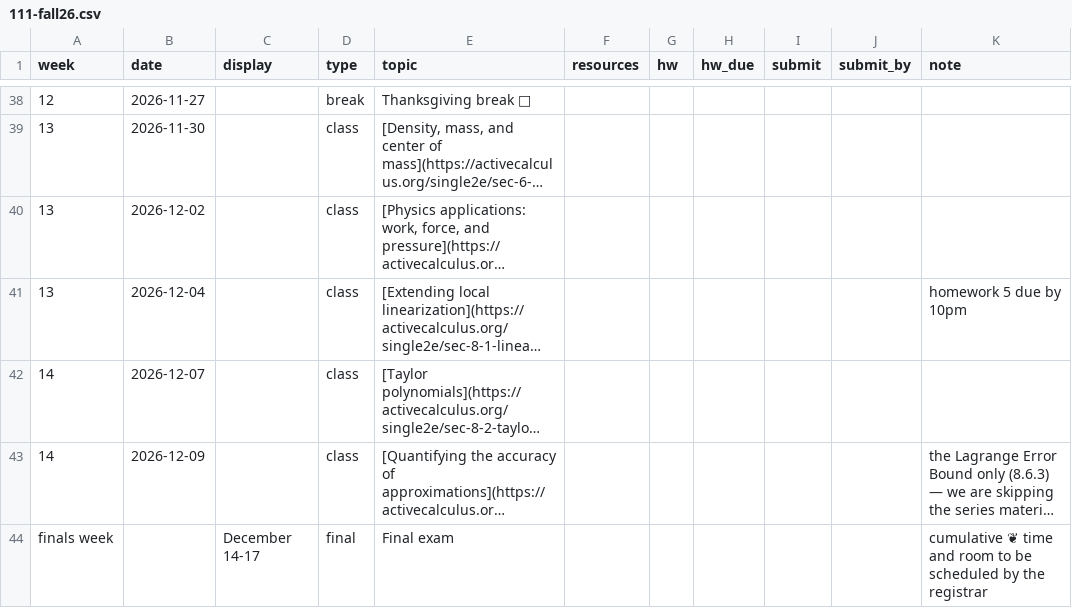
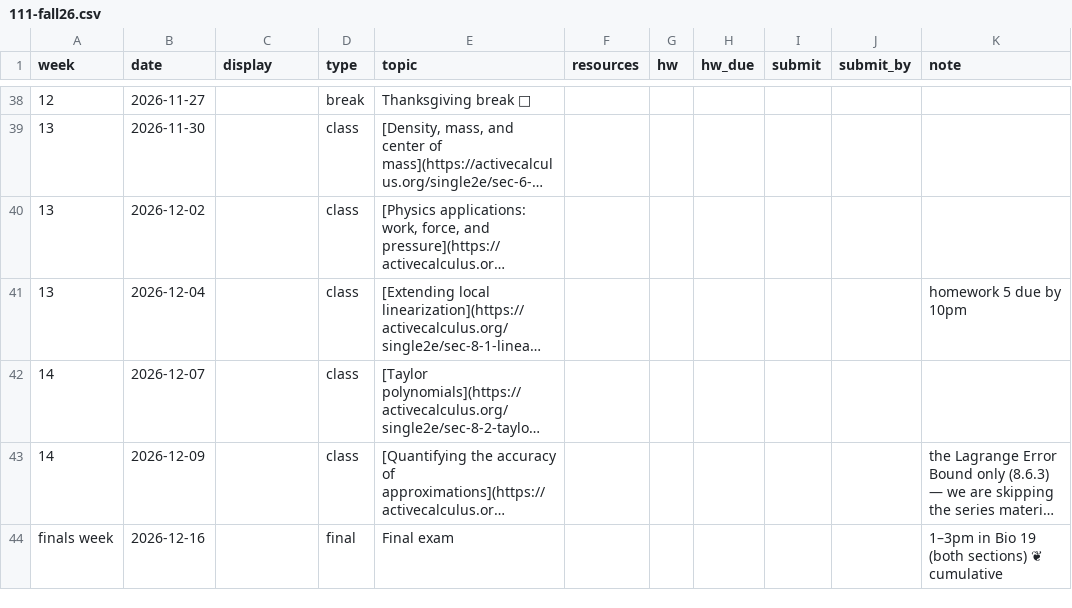
Before and after one commit to kyleormsby/kyleormsby.github.io, a CSV file: src/data/courses/111-fall26.csv, drawn as a sheet; only a part is shown, gaps mark what is left out; long unchanged cells end in …; the diff names each change by its address in the sheet, - before the commit and + after, or states it on an @@ line.

Commit message:
MATH 111 final exam time and room

```diff
--- a/src/data/courses/111-fall26.csv
+++ b/src/data/courses/111-fall26.csv
-B44 (date): (empty)
+B44 (date): 2026-12-16
-C44 (display): December 14-17
+C44 (display): (empty)
-K44 (note): cumulative ❦ time and room to be scheduled by the registrar
+K44 (note): 1–3pm in Bio 19 (both sections) ❦ cumulative
```
